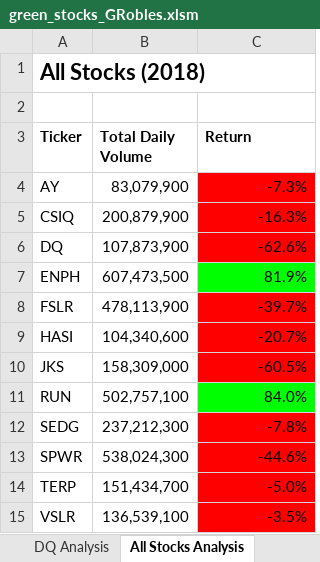
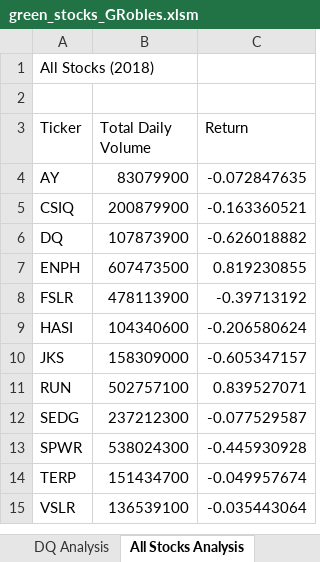
Before and after one commit to lalylaly1227/Stock-Analysis, an Excel workbook: green_stocks_GRobles.xlsm, sheet All Stocks Analysis, drawn as a sheet; values as stored, in another font and other column widths than the file's, no borders; charts and pictures not drawn; the diff names each change by its address in the sheet, - before the commit and + after, or states it on an @@ line.

Commit message:
Add files via upload
Timer added

```diff
--- a/green_stocks_GRobles.xlsm (sheet All Stocks Analysis)
+++ b/green_stocks_GRobles.xlsm (sheet All Stocks Analysis)
-A1 bold: on
+A1 bold: off, text size: smaller
-A3:C3 bold: on
+A3:C3 bold: off
-B4 (Total Daily Volume): 83,079,900
+B4 (Total Daily Volume): 83079900
-C4 (Return): -7.3%
+C4 (Return): -0.072847635
-C4:C6 fill: #FF0000
+C4:C6 fill: none
-B5 (Total Daily Volume): 200,879,900
+B5 (Total Daily Volume): 200879900
-C5 (Return): -16.3%
+C5 (Return): -0.163360521
-B6 (Total Daily Volume): 107,873,900
+B6 (Total Daily Volume): 107873900
-C6 (Return): -62.6%
+C6 (Return): -0.626018882
-B7 (Total Daily Volume): 607,473,500
+B7 (Total Daily Volume): 607473500
-C7 (Return): 81.9%
+C7 (Return): 0.819230855
-C7 fill: #00FF00
+C7 fill: none
-B8 (Total Daily Volume): 478,113,900
+B8 (Total Daily Volume): 478113900
-C8 (Return): -39.7%
+C8 (Return): -0.39713192
-C8:C10 fill: #FF0000
+C8:C10 fill: none
-B9 (Total Daily Volume): 104,340,600
+B9 (Total Daily Volume): 104340600
-C9 (Return): -20.7%
+C9 (Return): -0.206580624
-B10 (Total Daily Volume): 158,309,000
+B10 (Total Daily Volume): 158309000
-C10 (Return): -60.5%
+C10 (Return): -0.605347157
-B11 (Total Daily Volume): 502,757,100
+B11 (Total Daily Volume): 502757100
-C11 (Return): 84.0%
+C11 (Return): 0.839527071
-C11 fill: #00FF00
+C11 fill: none
-B12 (Total Daily Volume): 237,212,300
+B12 (Total Daily Volume): 237212300
-C12 (Return): -7.8%
+C12 (Return): -0.077529587
-C12:C15 fill: #FF0000
+C12:C15 fill: none
-B13 (Total Daily Volume): 538,024,300
+B13 (Total Daily Volume): 538024300
-C13 (Return): -44.6%
+C13 (Return): -0.445930928
-B14 (Total Daily Volume): 151,434,700
+B14 (Total Daily Volume): 151434700
-C14 (Return): -5.0%
+C14 (Return): -0.049957674
-B15 (Total Daily Volume): 136,539,100
+B15 (Total Daily Volume): 136539100
-C15 (Return): -3.5%
+C15 (Return): -0.035443064
```
